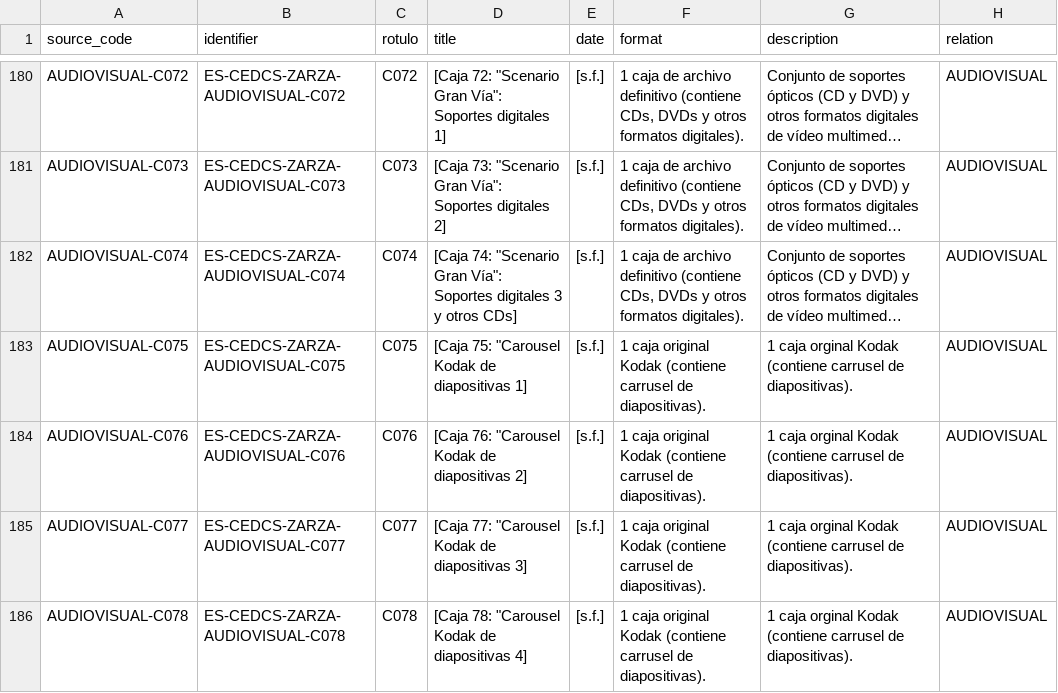
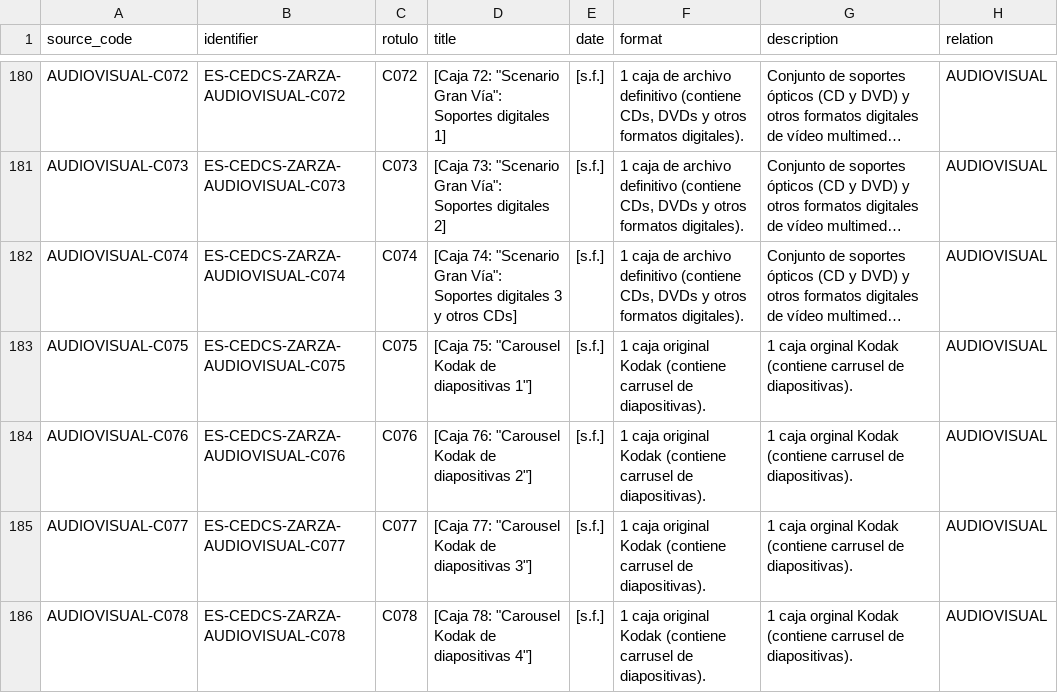
Before and after one commit to Gadelreal/Buscador-Archivo-Zarza, a CSV file: Nivel 7 (Carpetilla simple).csv, drawn as a sheet; only a part is shown, gaps mark what is left out; long unchanged cells end in …; the diff covers the shown part only; the diff names each change by its address in the sheet, - before the commit and + after, or states it on an @@ line.

```diff
--- a/Nivel 7 (Carpetilla simple).csv
+++ b/Nivel 7 (Carpetilla simple).csv
-D183 (title): [Caja 75: "Carousel Kodak de diapositivas 1]
+D183 (title): [Caja 75: "Carousel Kodak de diapositivas 1"]
-D184 (title): [Caja 76: "Carousel Kodak de diapositivas 2]
+D184 (title): [Caja 76: "Carousel Kodak de diapositivas 2"]
-D185 (title): [Caja 77: "Carousel Kodak de diapositivas 3]
+D185 (title): [Caja 77: "Carousel Kodak de diapositivas 3"]
-D186 (title): [Caja 78: "Carousel Kodak de diapositivas 4]
+D186 (title): [Caja 78: "Carousel Kodak de diapositivas 4"]
```
Also changed, not shown: 59 edited cells elsewhere in this file, Nivel 9 (Documento simple).csv.
